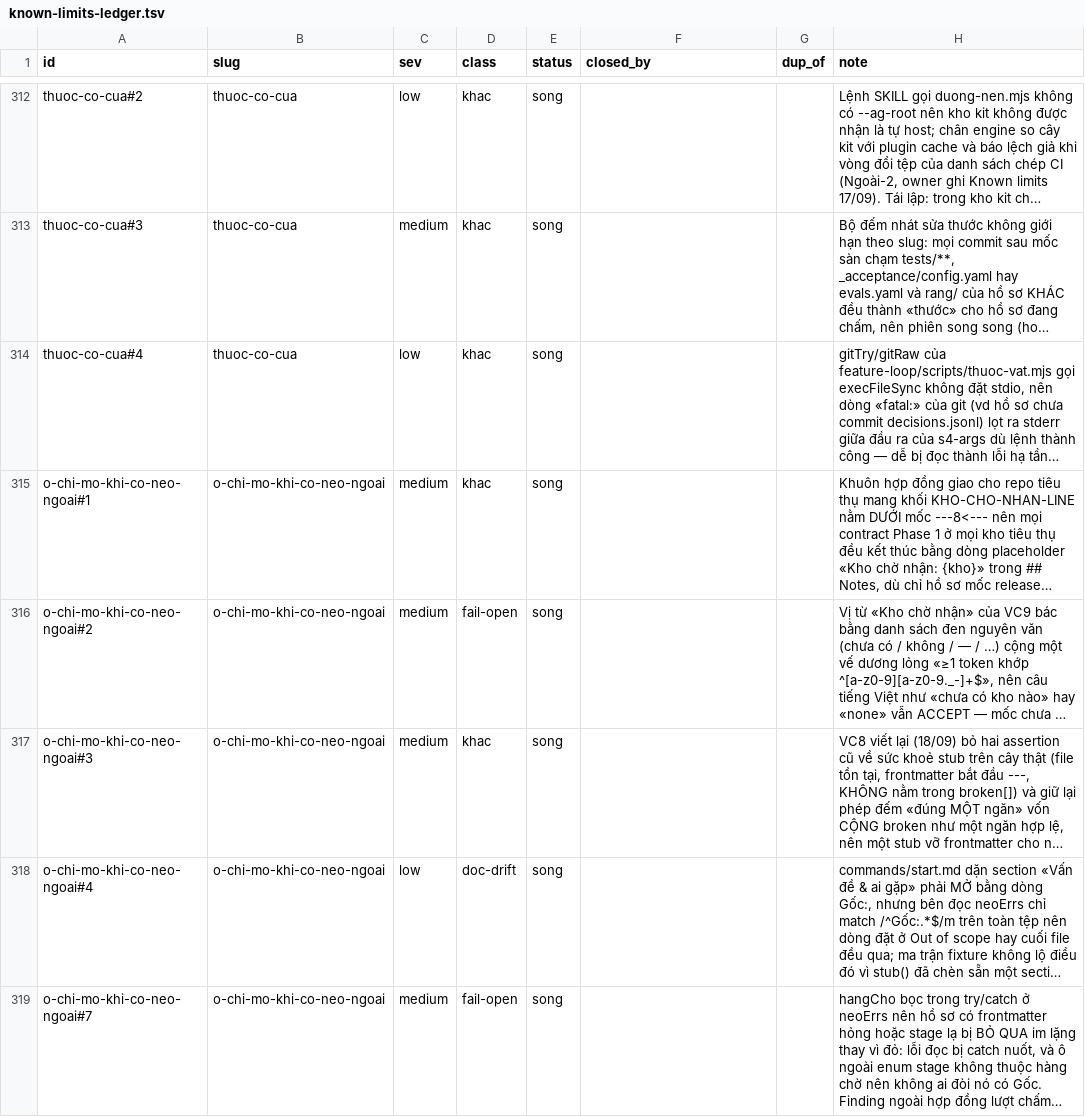
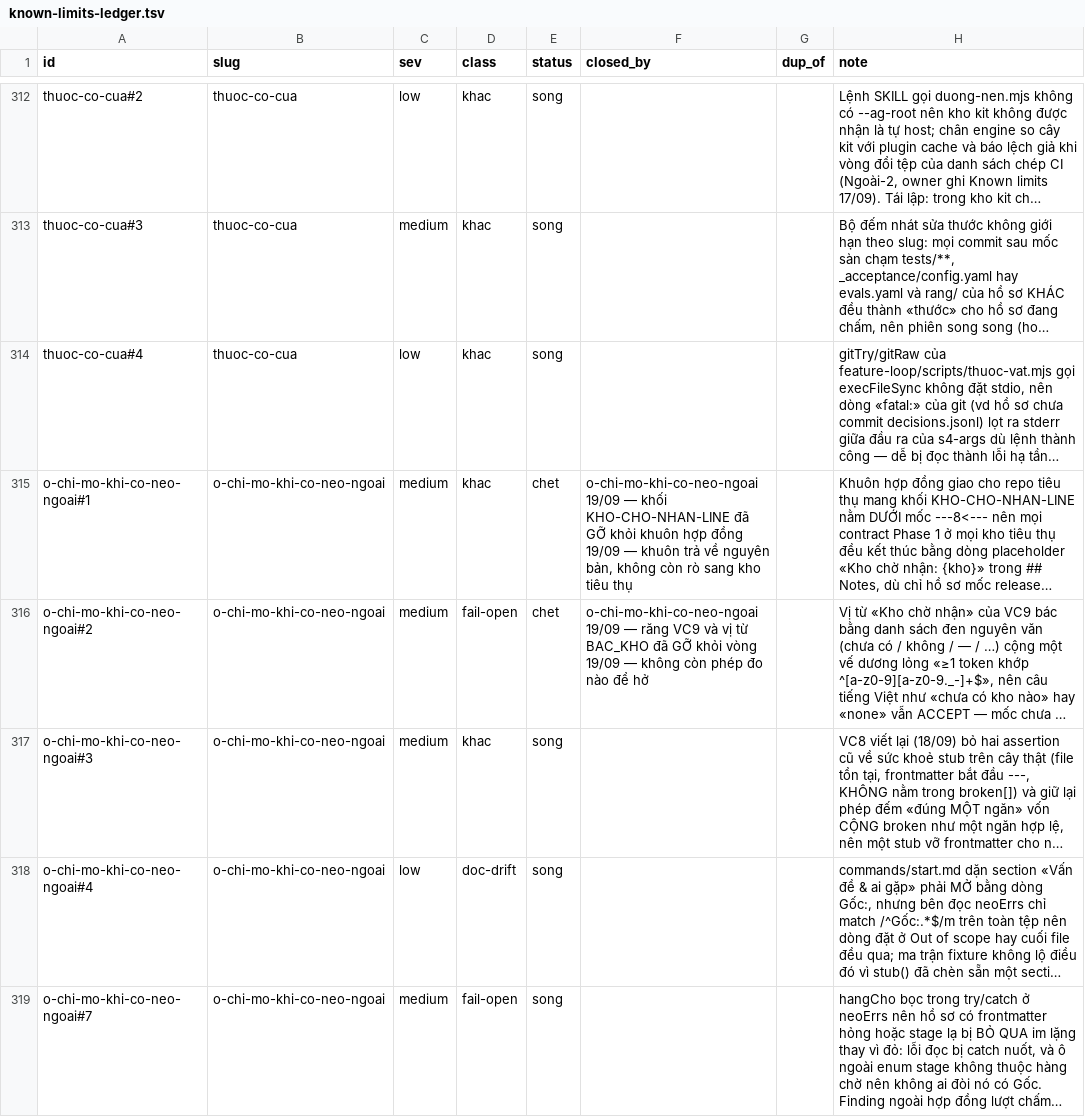
Before and after one commit to phanlemanh/acceptance-gate-kit, a TSV file: docs/research/known-limits-ledger.tsv, drawn as a sheet; only a part is shown, gaps mark what is left out; long unchanged cells end in …; the diff covers the shown part only; the diff names each change by its address in the sheet, - before the commit and + after, or states it on an @@ line.

```diff
--- a/docs/research/known-limits-ledger.tsv
+++ b/docs/research/known-limits-ledger.tsv
-E315:E316 (status): song
+E315:E316 (status): chet
-F315 (closed_by): (empty)
+F315 (closed_by): o-chi-mo-khi-co-neo-ngoai 19/09 — khối KHO-CHO-NHAN-LINE đã GỠ khỏi khuôn hợp đồng 19/09 — khuôn trả về nguyên bản, không còn rò sang kho tiêu thụ
-F316 (closed_by): (empty)
+F316 (closed_by): o-chi-mo-khi-co-neo-ngoai 19/09 — răng VC9 và vị từ BAC_KHO đã GỠ khỏi vòng 19/09 — không còn phép đo nào để hở
```
Also changed, not shown: 15 edited cells elsewhere in this file, 3 other files.
